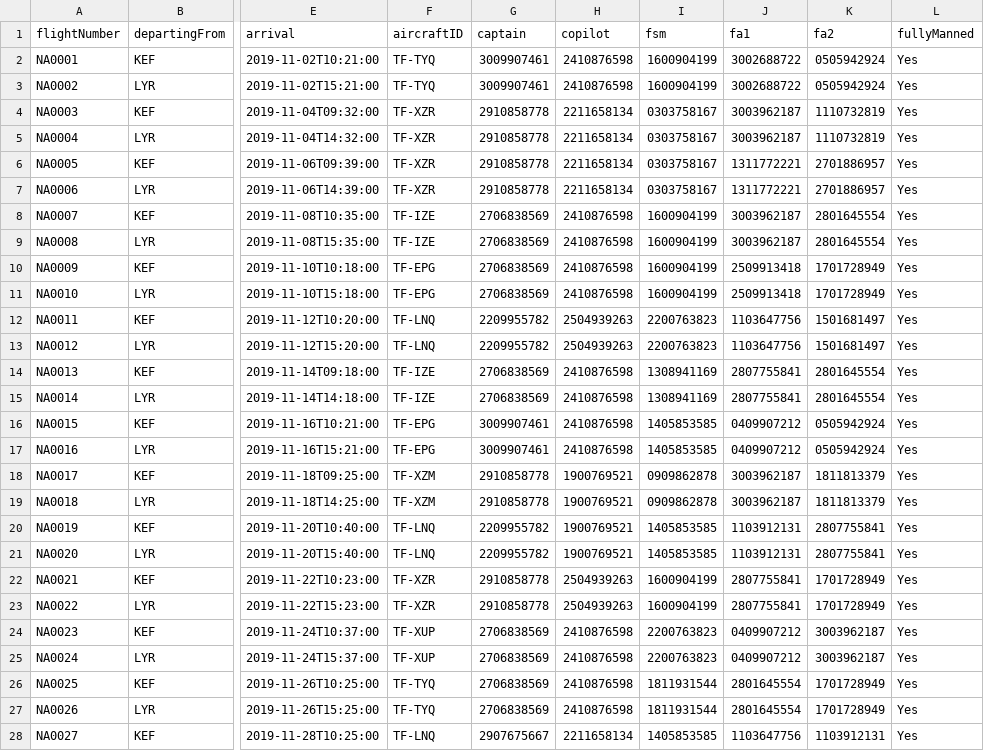
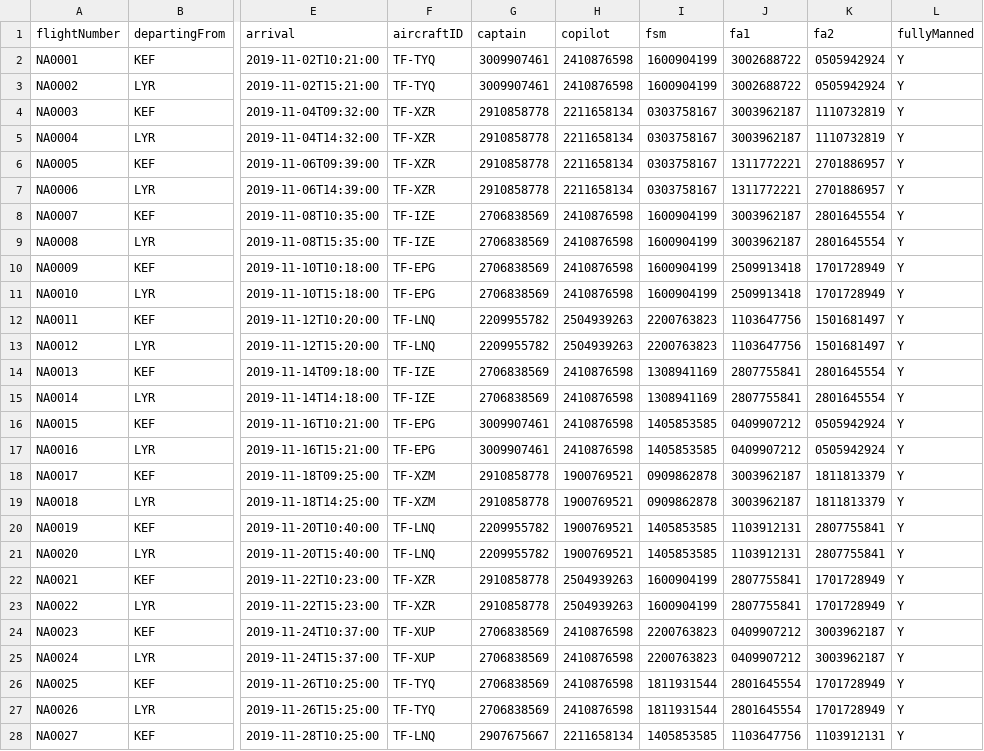
Before and after one commit to DonNinja/VLN-1, a CSV file: STUDENTDATA/Flights.csv, drawn as a sheet; only a part is shown, gaps mark what is left out; the diff covers the shown part only; the diff names each change by its address in the sheet, - before the commit and + after, or states it on an @@ line.

```diff
--- a/STUDENTDATA/Flights.csv
+++ b/STUDENTDATA/Flights.csv
-L2:L28 (fullyManned): Yes
+L2:L28 (fullyManned): Y
```
Also changed, not shown: 51 edited cells elsewhere in this file, STUDENTDATA/Crew.csv, 6 other files.
